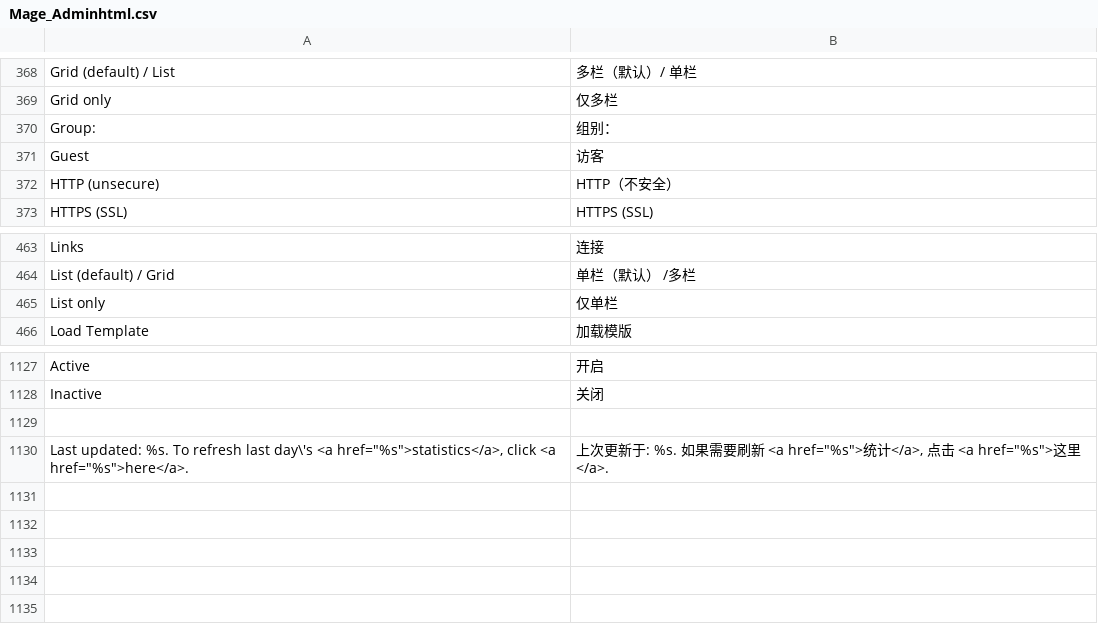
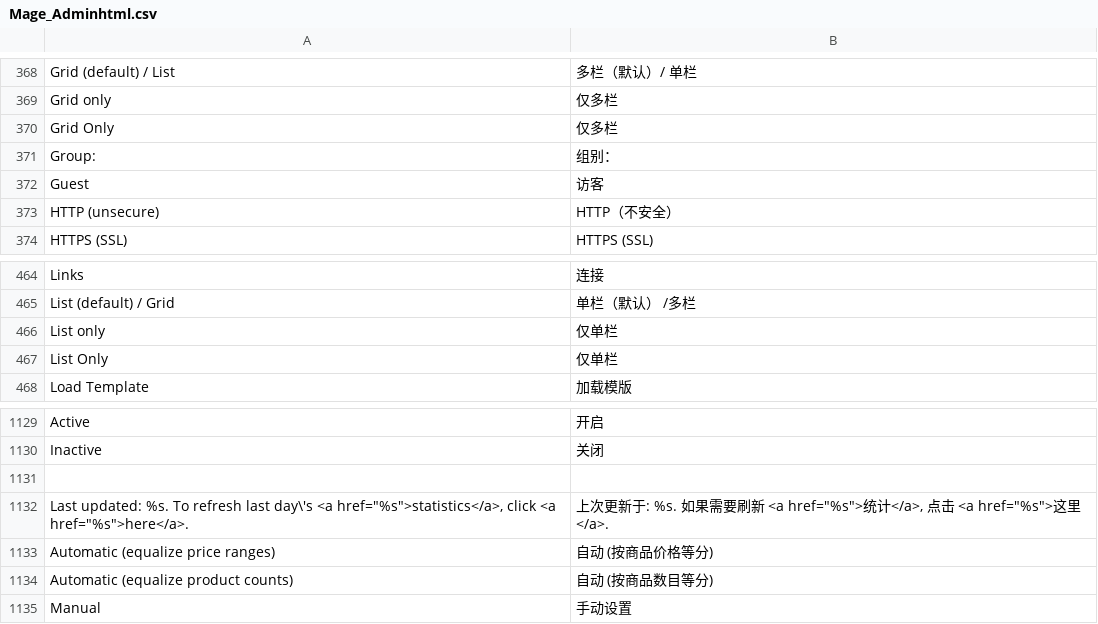
Before and after one commit to cosmocommerce/magento-chinese-edition, a CSV file: locale/zh_CN/Mage_Adminhtml.csv, drawn as a sheet; only a part is shown, gaps mark what is left out; the diff names each change by its address in the sheet, - before the commit and + after, or states it on an @@ line.

```diff
--- a/locale/zh_CN/Mage_Adminhtml.csv
+++ b/locale/zh_CN/Mage_Adminhtml.csv
+row 370: Grid Only | 仅多栏
+row 467: List Only | 仅单栏
+row 1133: Automatic (equalize price ranges) | 自动 (按商品价格等分)
+row 1134: Automatic (equalize product counts) | 自动 (按商品数目等分)
+row 1135: Manual | 手动设置
```
Also changed, not shown: locale/zh_CN/Mage_Catalog.csv, locale/zh_CN/Mage_Cms.csv, 3 other files.
